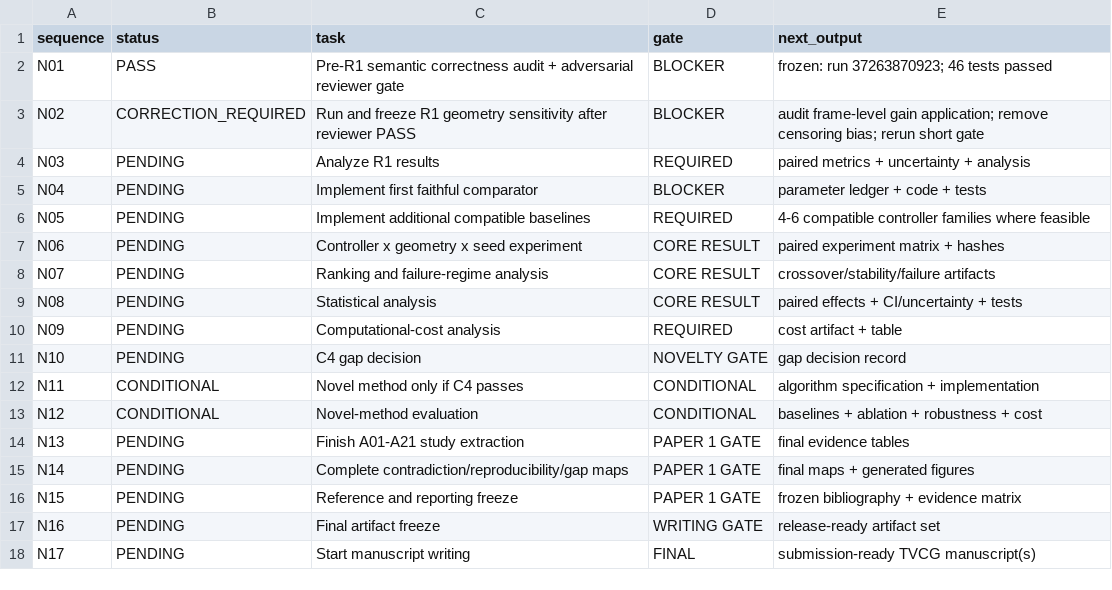
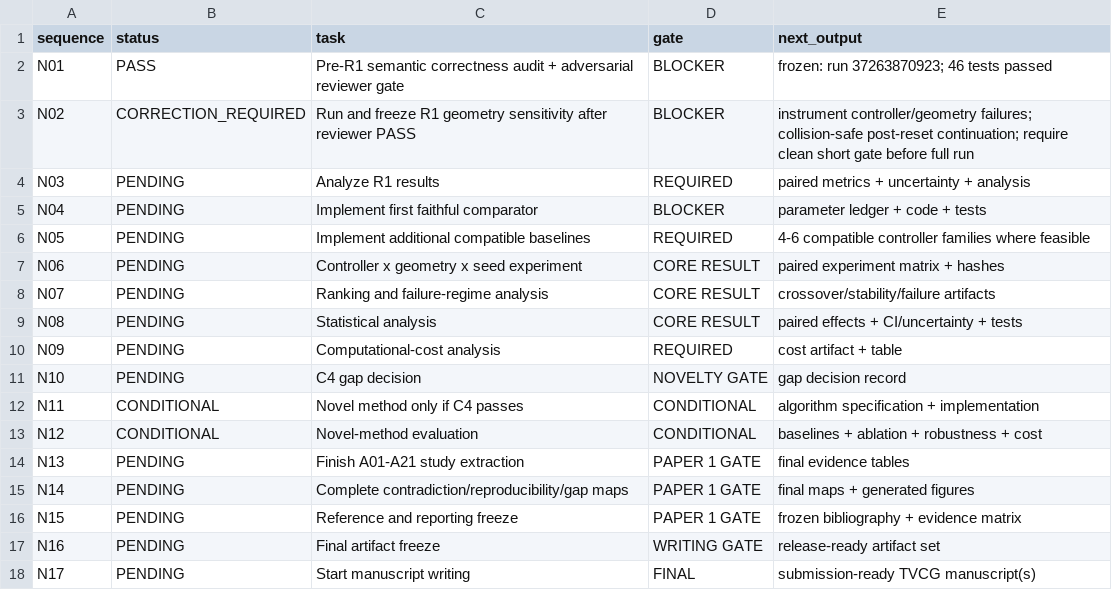
Before and after one commit to Arithmetic-Power-Geometry/Virtual-Reality-Research-Review, a CSV file: paper_writing_register/execution_status.csv, drawn as a sheet.

Commit message:
Register: update N02 blocker after reset-latch diagnostic

```diff
--- a/paper_writing_register/execution_status.csv
+++ b/paper_writing_register/execution_status.csv
@@ -2,3 +2,3 @@ sequence,status,task,gate,next_output
 N01,PASS,Pre-R1 semantic correctness audit + adversarial reviewer gate,BLOCKER,frozen: run 37263870923; 46 tests passed
-N02,CORRECTION_REQUIRED,Run and freeze R1 geometry sensitivity after reviewer PASS,BLOCKER,audit frame-level gain application; remove censoring bias; rerun short gate
+N02,CORRECTION_REQUIRED,Run and freeze R1 geometry sensitivity after reviewer PASS,BLOCKER,instrument controller/geometry failures; collision-safe post-reset continuation; require clean short gate before full run
 N03,PENDING,Analyze R1 results,REQUIRED,paired metrics + uncertainty + analysis
```
